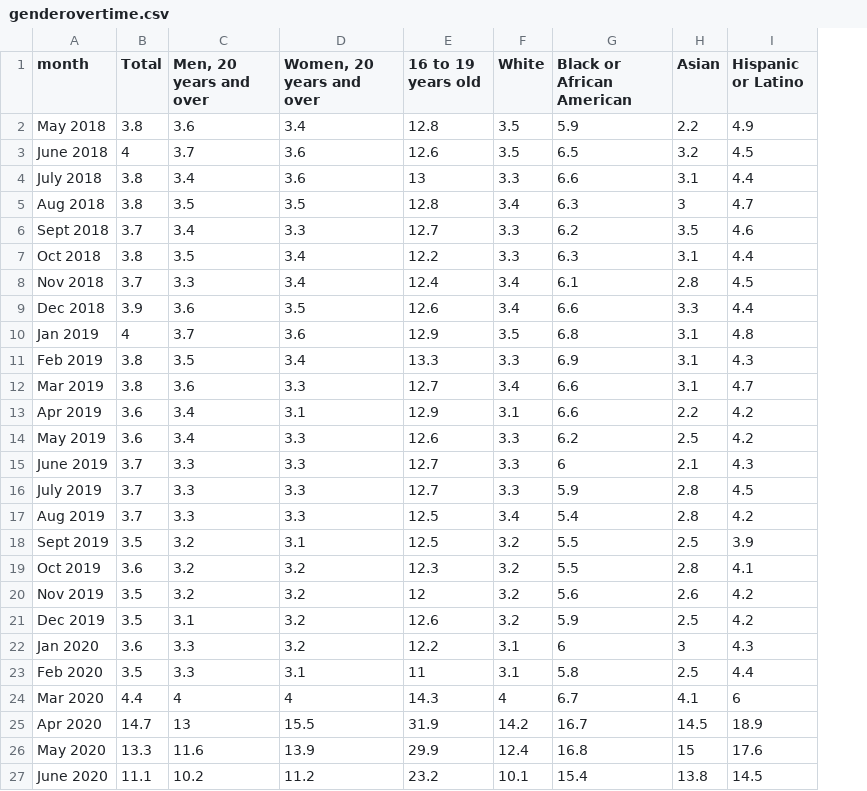
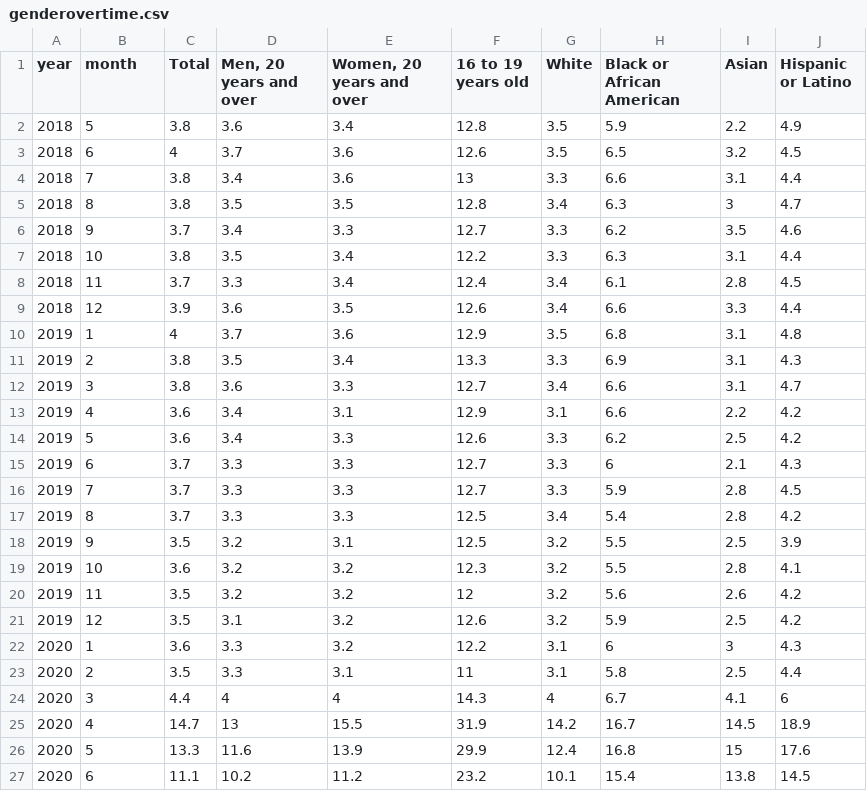
Before and after one commit to ghostcat17/COVID-19, a CSV file: genderovertime.csv, drawn as a sheet; addresses are those after the commit; the diff names each change by its address in the sheet, - before the commit and + after, or states it on an @@ line.

```diff
--- a/genderovertime.csv
+++ b/genderovertime.csv
+column A (year), rows 2-27: 2018 | 2018 | 2018 | 2018 | 2018 | 2018 | 2018 | 2018 | 2019 | 2019 | 2019 | 2019 | 2019 | 2019 | 2019 | 2019 | 2019 | 2019 | 2019 | 2019 | 2020 | 2020 | 2020 | 2020 | 2020 | 2020
-B2 (month): May 2018
+B2 (month): 5
-B3 (month): June 2018
+B3 (month): 6
-B4 (month): July 2018
+B4 (month): 7
-B5 (month): Aug 2018
+B5 (month): 8
-B6 (month): Sept 2018
+B6 (month): 9
-B7 (month): Oct 2018
+B7 (month): 10
-B8 (month): Nov 2018
+B8 (month): 11
-B9 (month): Dec 2018
+B9 (month): 12
-B10 (month): Jan 2019
+B10 (month): 1
-B11 (month): Feb 2019
+B11 (month): 2
-B12 (month): Mar 2019
+B12 (month): 3
-B13 (month): Apr 2019
+B13 (month): 4
-B14 (month): May 2019
+B14 (month): 5
-B15 (month): June 2019
+B15 (month): 6
-B16 (month): July 2019
+B16 (month): 7
-B17 (month): Aug 2019
+B17 (month): 8
-B18 (month): Sept 2019
+B18 (month): 9
-B19 (month): Oct 2019
+B19 (month): 10
-B20 (month): Nov 2019
+B20 (month): 11
-B21 (month): Dec 2019
+B21 (month): 12
-B22 (month): Jan 2020
+B22 (month): 1
-B23 (month): Feb 2020
+B23 (month): 2
-B24 (month): Mar 2020
+B24 (month): 3
-B25 (month): Apr 2020
+B25 (month): 4
-B26 (month): May 2020
+B26 (month): 5
-B27 (month): June 2020
+B27 (month): 6
```
Also changed, not shown: 3 other files.
